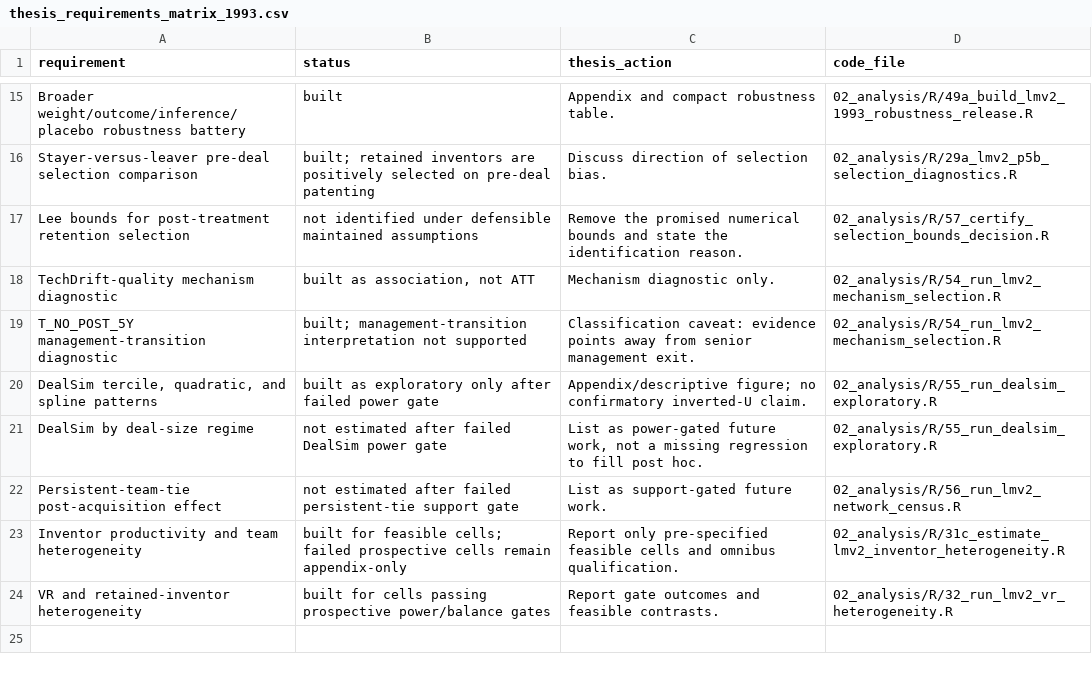
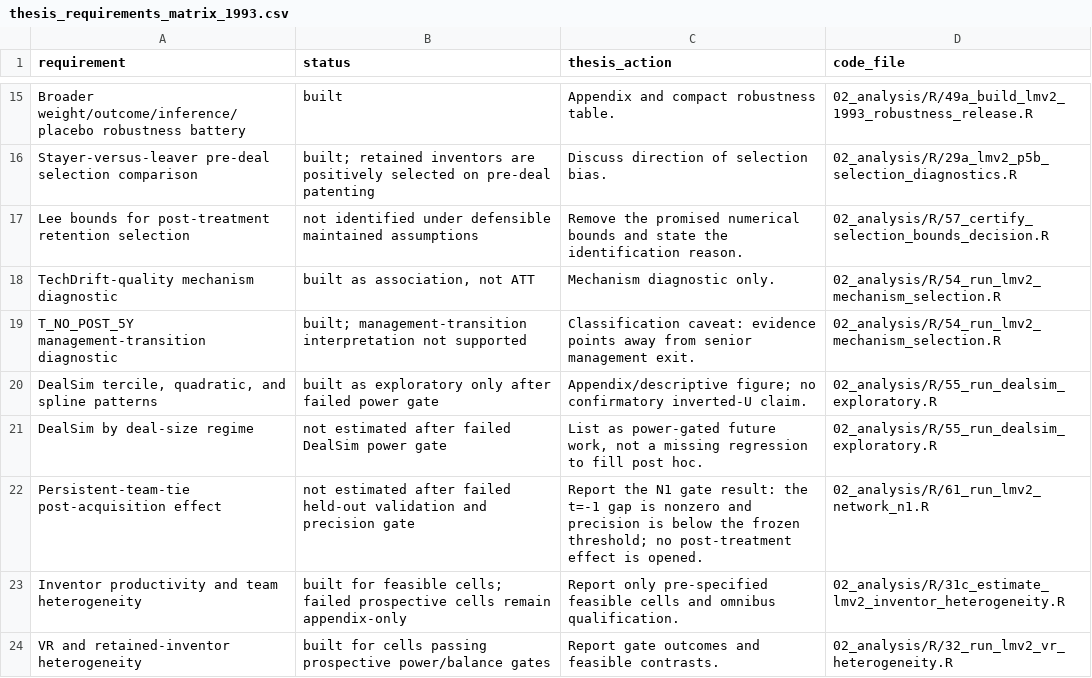
Before and after one commit to timkhleis/ThesisPharma, a CSV file: 02_analysis/notes/thesis_requirements_matrix_1993.csv, drawn as a sheet; only a part is shown, gaps mark what is left out.

```diff
--- a/02_analysis/notes/thesis_requirements_matrix_1993.csv
+++ b/02_analysis/notes/thesis_requirements_matrix_1993.csv
@@ -21,3 +21,3 @@
 "DealSim by deal-size regime","not estimated after failed DealSim power gate","List as power-gated future work, not a missing regression to fill post hoc.","02_analysis/R/55_run_dealsim_exploratory.R"
-"Persistent-team-tie post-acquisition effect","not estimated after failed persistent-tie support gate","List as support-gated future work.","02_analysis/R/56_run_lmv2_network_census.R"
+"Persistent-team-tie post-acquisition effect","not estimated after failed held-out validation and precision gate","Report the N1 gate result: the t=-1 gap is nonzero and precision is below the frozen threshold; no post-treatment effect is opened.","02_analysis/R/61_run_lmv2_network_n1.R"
 "Inventor productivity and team heterogeneity","built for feasible cells; failed prospective cells remain appendix-only","Report only pre-specified feasible cells and omnibus qualification.","02_analysis/R/31c_estimate_lmv2_inventor_heterogeneity.R"
```
Also changed, not shown: 02_analysis/notes/final_thesis_results_registry_1993.csv, 8 other files.
